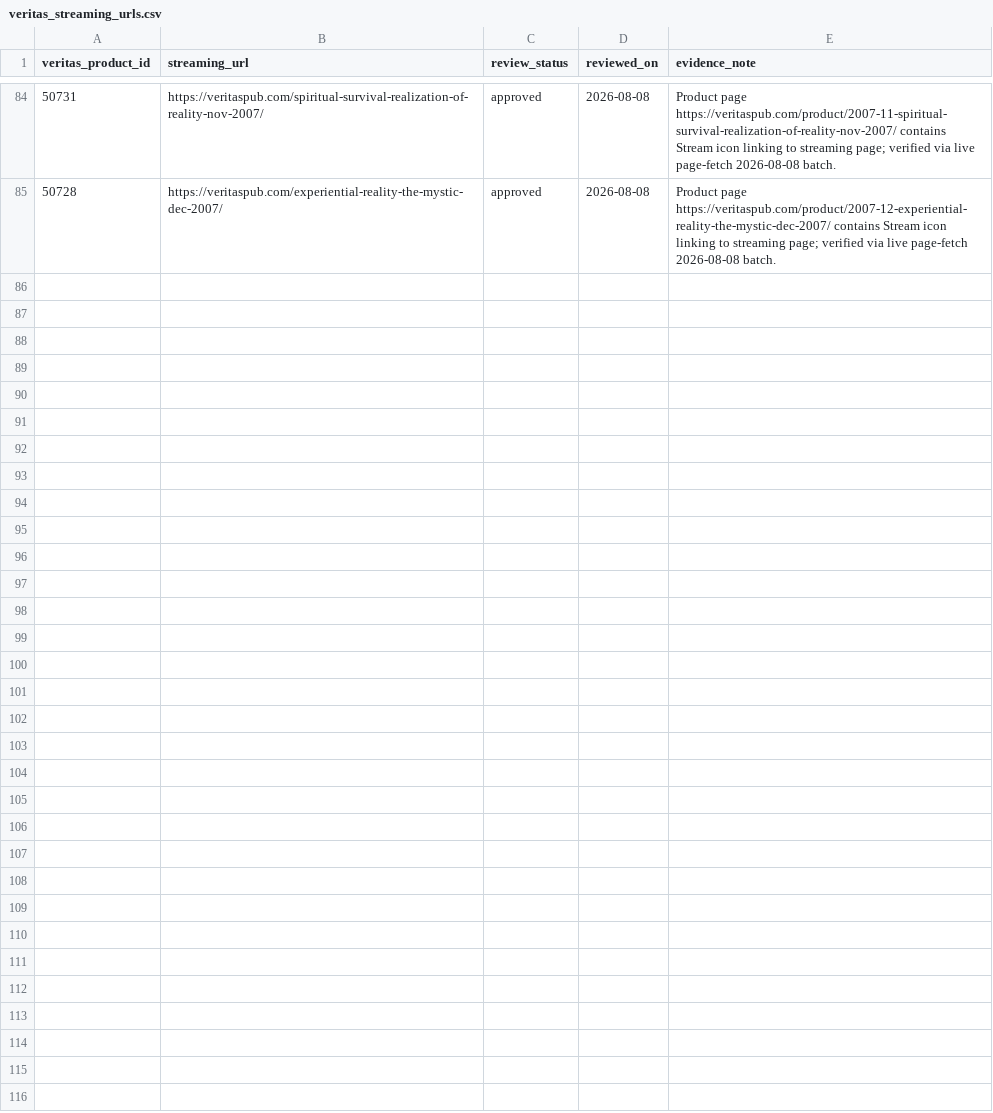
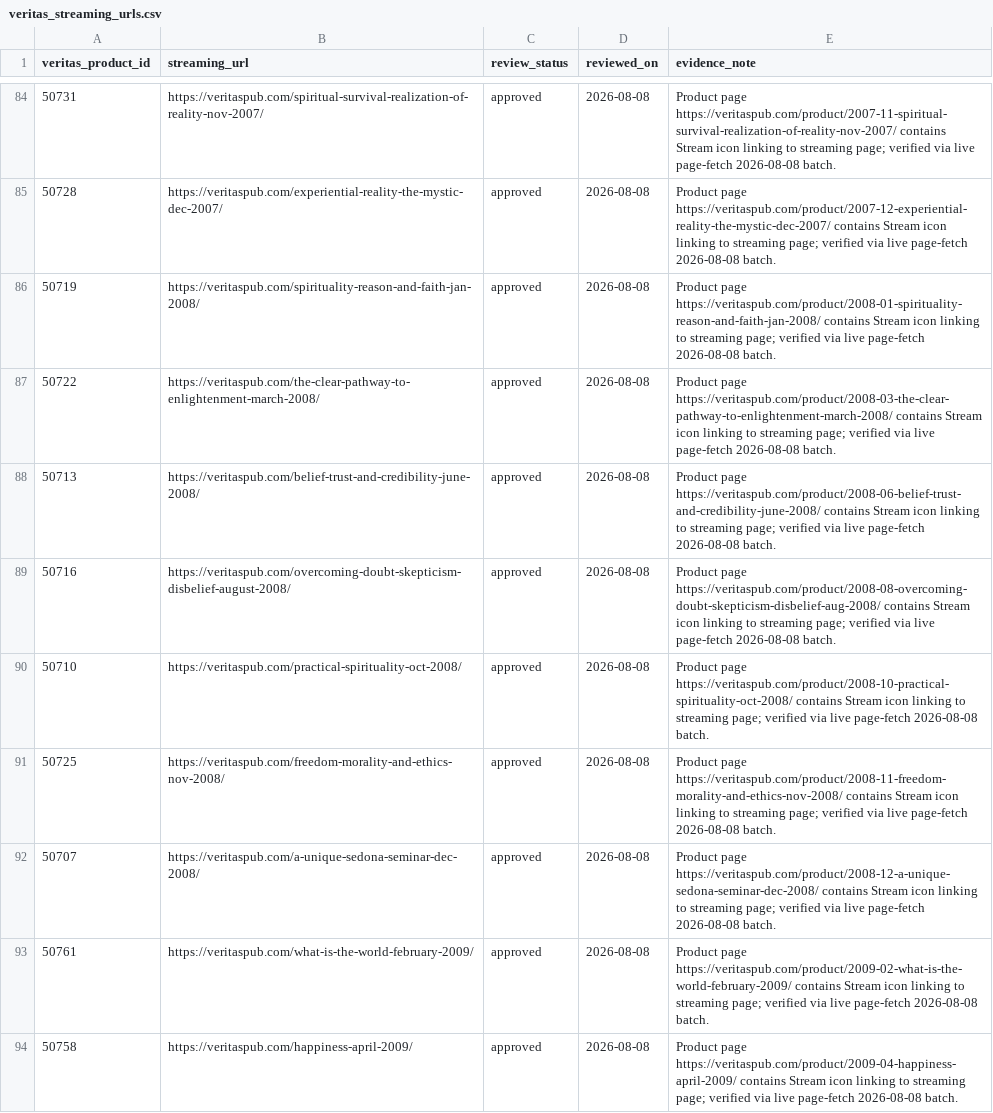
Before and after one commit to 56eli/docsheet, a CSV file: data/veritas_streaming_urls.csv, drawn as a sheet; only a part is shown, gaps mark what is left out; the diff names each change by its address in the sheet, - before the commit and + after, or states it on an @@ line.

Commit message:
Add 9 Veritas streaming URLs (complete 2008 + early 2009)
Streaming backfill batch 2026-08-08 (9 products):
- 50719 Spirituality: Reason and Faith (Jan 2008)
- 50722 The Clear Pathway to Enlightenment (Mar 2008)
- 50713 Belief, Trust and Credibility (Jun 2008)
- 50716 Overcoming Doubt, Skepticism & Disbelief (Aug 2008)
- 50710 Practical Spirituality (Oct 2008)
- 50725 Freedom: Morality and Ethics (Nov 2008)
- 50707 A Unique Sedona Seminar (Dec 2008)
- 50761 What is the World? (Feb 2009)
- 50758 Happiness (Apr 2009)

All streaming pages verified live. Streaming applications: 196 -> 223.
Masters with reference_url_1: 204 -> 231. The complete 2008 annual
series is now covered. All checks green; 113 tests pass.

Co-authored-by: arena-agent <297053741+arena-agent@users.noreply.github.com>

```diff
--- a/data/veritas_streaming_urls.csv
+++ b/data/veritas_streaming_urls.csv
+row 86: 50719 | https://veritaspub.com/spirituality-reason-and-faith-jan-2008/ | approved | 2026-08-08 | Product page https://veritaspub.com/product/2008-01-spirituality-reason-and-faith-jan-2008/ contains Stream icon linking to streaming page; verified via live page-fetch 2026-08-08 batch.
+row 87: 50722 | https://veritaspub.com/the-clear-pathway-to-enlightenment-march-2008/ | approved | 2026-08-08 | Product page https://veritaspub.com/product/2008-03-the-clear-pathway-to-enlightenment-march-2008/ contains Stream icon linking to streaming page; verified via live page-fetch 2026-08-08 batch.
+row 88: 50713 | https://veritaspub.com/belief-trust-and-credibility-june-2008/ | approved | 2026-08-08 | Product page https://veritaspub.com/product/2008-06-belief-trust-and-credibility-june-2008/ contains Stream icon linking to streaming page; verified via live page-fetch 2026-08-08 batch.
+row 89: 50716 | https://veritaspub.com/overcoming-doubt-skepticism-disbelief-august-2008/ | approved | 2026-08-08 | Product page https://veritaspub.com/product/2008-08-overcoming-doubt-skepticism-disbelief-aug-2008/ contains Stream icon linking to streaming page; verified via live page-fetch 2026-08-08 batch.
+row 90: 50710 | https://veritaspub.com/practical-spirituality-oct-2008/ | approved | 2026-08-08 | Product page https://veritaspub.com/product/2008-10-practical-spirituality-oct-2008/ contains Stream icon linking to streaming page; verified via live page-fetch 2026-08-08 batch.
+row 91: 50725 | https://veritaspub.com/freedom-morality-and-ethics-nov-2008/ | approved | 2026-08-08 | Product page https://veritaspub.com/product/2008-11-freedom-morality-and-ethics-nov-2008/ contains Stream icon linking to streaming page; verified via live page-fetch 2026-08-08 batch.
+row 92: 50707 | https://veritaspub.com/a-unique-sedona-seminar-dec-2008/ | approved | 2026-08-08 | Product page https://veritaspub.com/product/2008-12-a-unique-sedona-seminar-dec-2008/ contains Stream icon linking to streaming page; verified via live page-fetch 2026-08-08 batch.
+row 93: 50761 | https://veritaspub.com/what-is-the-world-february-2009/ | approved | 2026-08-08 | Product page https://veritaspub.com/product/2009-02-what-is-the-world-february-2009/ contains Stream icon linking to streaming page; verified via live page-fetch 2026-08-08 batch.
+row 94: 50758 | https://veritaspub.com/happiness-april-2009/ | approved | 2026-08-08 | Product page https://veritaspub.com/product/2009-04-happiness-april-2009/ contains Stream icon linking to streaming page; verified via live page-fetch 2026-08-08 batch.
```
Also changed, not shown: data/research_master_draft.csv, 2 other files.
